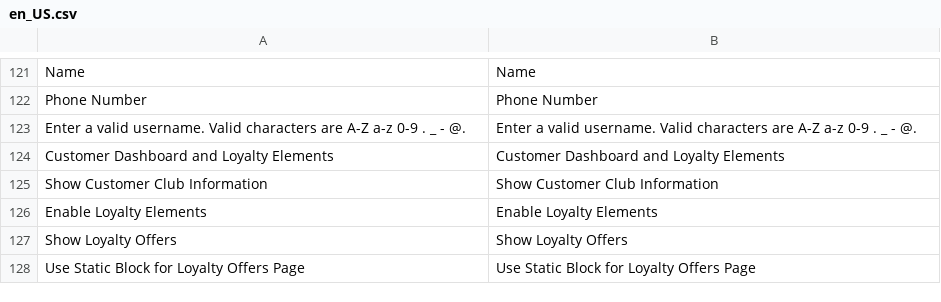
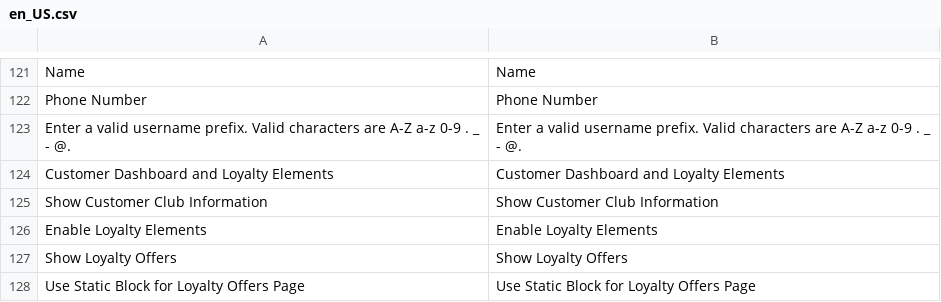
Before and after one commit to lsretailomni/lsmag-two, a CSV file: src/Customer/i18n/en_US.csv, drawn as a sheet; only a part is shown, gaps mark what is left out.

Commit message:
[OMNI-5272] updated the prefix validation label

```diff
--- a/src/Customer/i18n/en_US.csv
+++ b/src/Customer/i18n/en_US.csv
@@ -122,3 +122,3 @@ Name,Name
 "Phone Number","Phone Number"
-"Enter a valid username. Valid characters are A-Z a-z 0-9 . _ - @.","Enter a valid username. Valid characters are A-Z a-z 0-9 . _ - @."
+"Enter a valid username prefix. Valid characters are A-Z a-z 0-9 . _ - @.","Enter a valid username prefix. Valid characters are A-Z a-z 0-9 . _ - @."
 "Customer Dashboard and Loyalty Elements","Customer Dashboard and Loyalty Elements"
```
Also changed, not shown: 1 other file.
